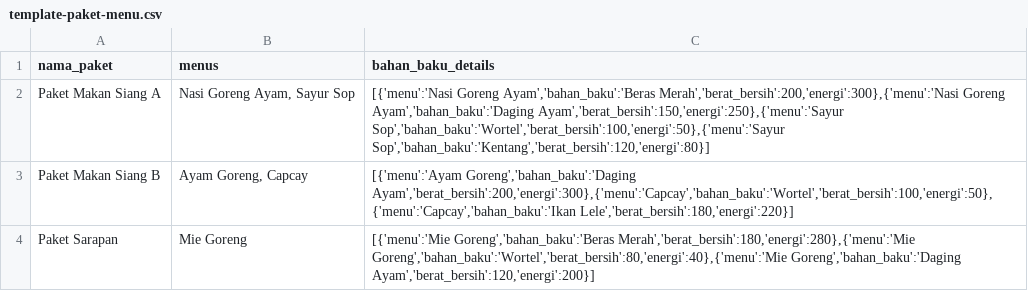
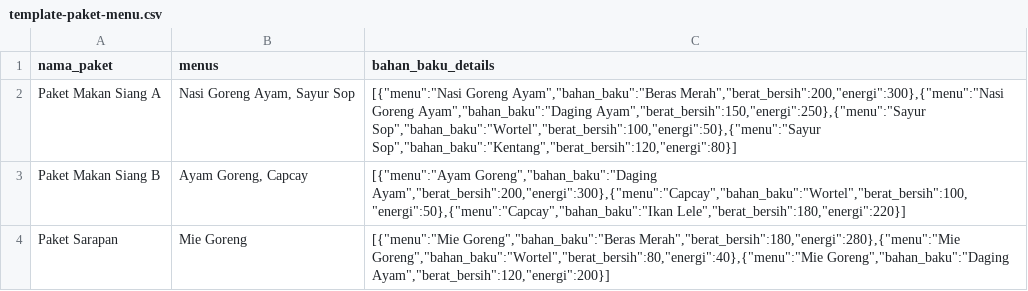
Before and after one commit to adithyaric/aplikasi_gg, a CSV file: public/templates/template-paket-menu.csv, drawn as a sheet.

```diff
--- a/public/templates/template-paket-menu.csv
+++ b/public/templates/template-paket-menu.csv
@@ -1,4 +1,4 @@
 nama_paket,menus,bahan_baku_details
-Paket Makan Siang A,"Nasi Goreng Ayam, Sayur Sop","[{'menu':'Nasi Goreng Ayam','bahan_baku':'Beras Merah','berat_bersih':200,'energi':300},{'menu':'Nasi Goreng Ayam','bahan_baku':'Daging Ayam','berat_bersih':150,'energi':250},{'menu':'Sayur Sop','bahan_baku':'Wortel','berat_bersih':100,'energi':50},{'menu':'Sayur Sop','bahan_baku':'Kentang','berat_bersih':120,'energi':80}]"
-Paket Makan Siang B,"Ayam Goreng, Capcay","[{'menu':'Ayam Goreng','bahan_baku':'Daging Ayam','berat_bersih':200,'energi':300},{'menu':'Capcay','bahan_baku':'Wortel','berat_bersih':100,'energi':50},{'menu':'Capcay','bahan_baku':'Ikan Lele','berat_bersih':180,'energi':220}]"
-Paket Sarapan,"Mie Goreng","[{'menu':'Mie Goreng','bahan_baku':'Beras Merah','berat_bersih':180,'energi':280},{'menu':'Mie Goreng','bahan_baku':'Wortel','berat_bersih':80,'energi':40},{'menu':'Mie Goreng','bahan_baku':'Daging Ayam','berat_bersih':120,'energi':200}]"
+Paket Makan Siang A,"Nasi Goreng Ayam, Sayur Sop","[{""menu"":""Nasi Goreng Ayam"",""bahan_baku"":""Beras Merah"",""berat_bersih"":200,""energi"":300},{""menu"":""Nasi Goreng Ayam"",""bahan_baku"":""Daging Ayam"",""berat_bersih"":150,""energi"":250},{""menu"":""Sayur Sop"",""bahan_baku"":""Wortel"",""berat_bersih"":100,""energi"":50},{""menu"":""Sayur Sop"",""bahan_baku"":""Kentang"",""berat_bersih"":120,""energi"":80}]"
+Paket Makan Siang B,"Ayam Goreng, Capcay","[{""menu"":""Ayam Goreng"",""bahan_baku"":""Daging Ayam"",""berat_bersih"":200,""energi"":300},{""menu"":""Capcay"",""bahan_baku"":""Wortel"",""berat_bersih"":100,""energi"":50},{""menu"":""Capcay"",""bahan_baku"":""Ikan Lele"",""berat_bersih"":180,""energi"":220}]"
+Paket Sarapan,"Mie Goreng","[{""menu"":""Mie Goreng"",""bahan_baku"":""Beras Merah"",""berat_bersih"":180,""energi"":280},{""menu"":""Mie Goreng"",""bahan_baku"":""Wortel"",""berat_bersih"":80,""energi"":40},{""menu"":""Mie Goreng"",""bahan_baku"":""Daging Ayam"",""berat_bersih"":120,""energi"":200}]"
```
Also changed, not shown: public/templates/template-gizi.csv, public/templates/template-rencana-menu.csv, 5 other files.
